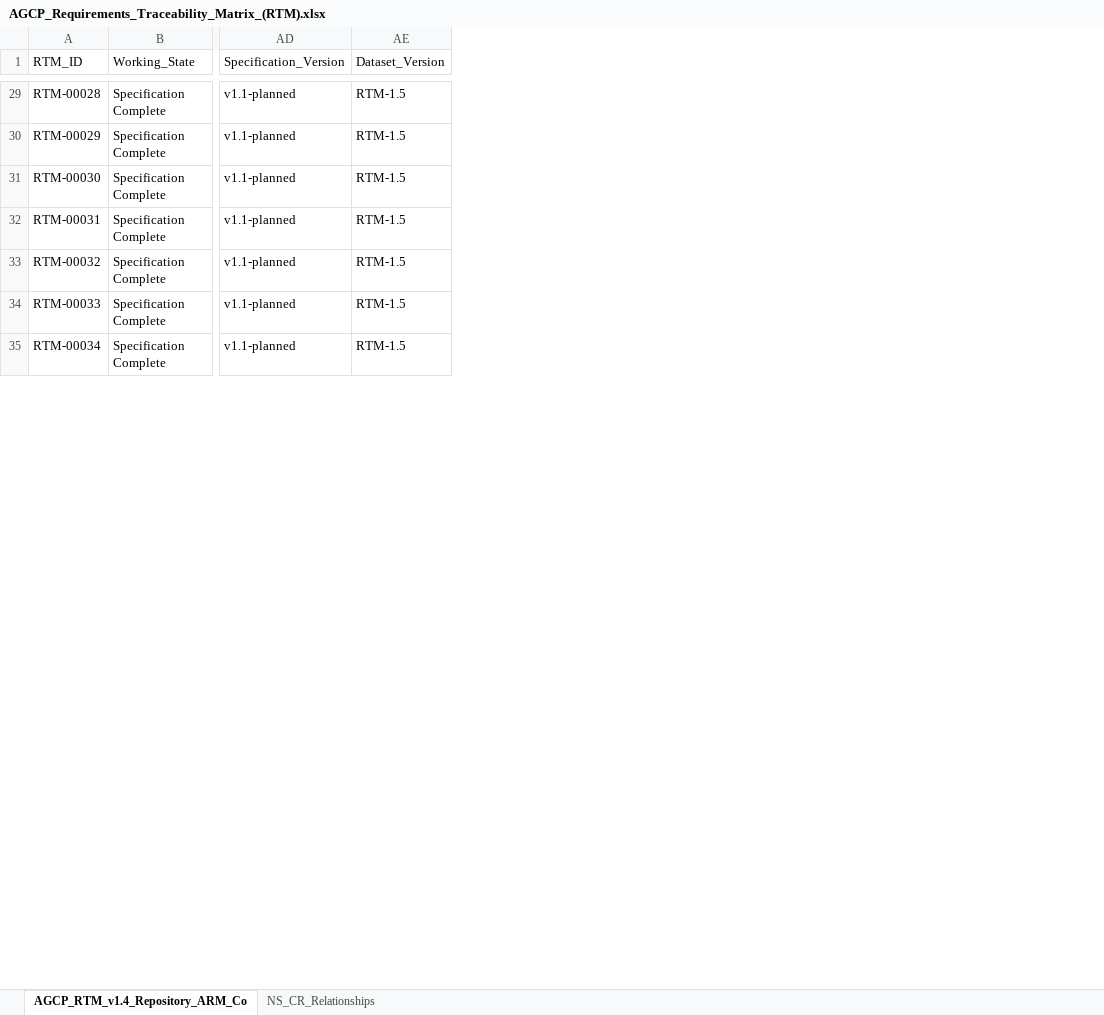
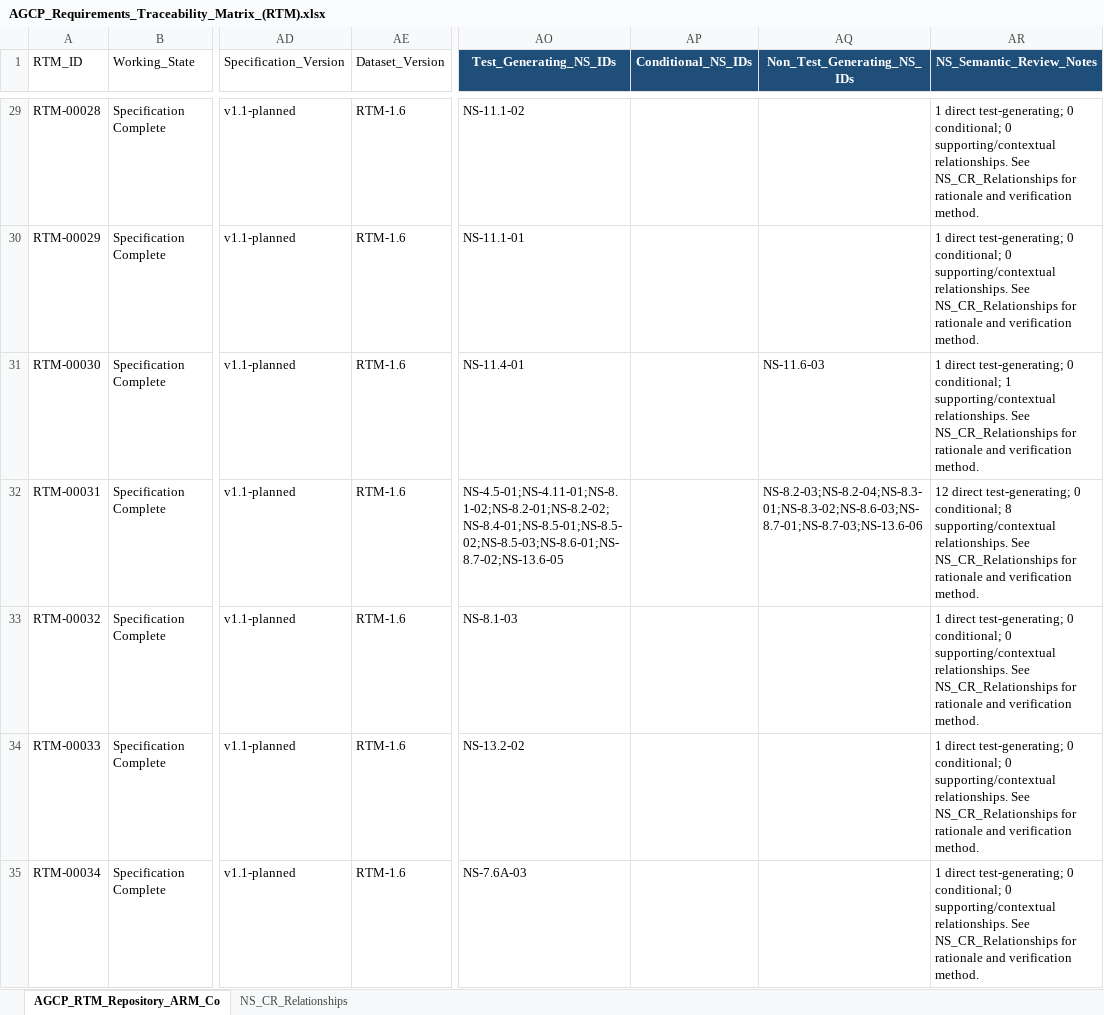
Before and after one commit to jwillisSFT/agcp-spec, an Excel workbook: spec/AGCP_Requirements_Traceability_Matrix_(RTM).xlsx, sheet AGCP_RTM_Repository_ARM_Co, drawn as a sheet; only a part is shown, gaps mark what is left out; values as stored, in another font and other column widths than the file's, no borders; the diff covers the shown part only; the diff names each change by its address in the sheet, - before the commit and + after, or states it on an @@ line.

```diff
--- a/spec/AGCP_Requirements_Traceability_Matrix_(RTM).xlsx (sheet AGCP_RTM_Repository_ARM_Co)
+++ b/spec/AGCP_Requirements_Traceability_Matrix_(RTM).xlsx (sheet AGCP_RTM_Repository_ARM_Co)
-sheet tab: AGCP_RTM_v1.4_Repository_ARM_Co
+sheet tab: AGCP_RTM_Repository_ARM_Co
+column AO (Test_Generating_NS_IDs), rows 29-35: NS-11.1-02 | NS-11.1-01 | NS-11.4-01 | NS-4.5-01;NS-4.11-01;NS-8.1-02;NS-8.2-01;NS-8.2-02;NS-8.4-01;NS-8.5-01;NS-8.5-02;NS-8.5-03;NS-8.6-01;NS-8.7-02;NS-13.6-05 | NS-8.1-03 | NS-13.2-02 | NS-7.6A-03
+column AP (Conditional_NS_IDs), empty
+column AQ (Non_Test_Generating_NS_IDs), rows 31-32: NS-11.6-03 | NS-8.2-03;NS-8.2-04;NS-8.3-01;NS-8.3-02;NS-8.6-03;NS-8.7-01;NS-8.7-03;NS-13.6-06
+column AR (NS_Semantic_Review_Notes), rows 29-35: 1 direct test-generating; 0 conditional; 0 supporting/contextual relationships. See NS_CR_Relationships for rationale and verification method. | 1 direct test-generating; 0 conditional; 0 supporting/contextual relationships. See NS_CR_Relationships for rationale and verification method. | 1 direct test-generating; 0 conditional; 1 supporting/contextual relationships. See NS_CR_Relationships for rationale and verification method. | 12 direct test-generating; 0 conditional; 8 supporting/contextual relationships. See NS_CR_Relationships for rationale and verification method. | 1 direct test-generating; 0 conditional; 0 supporting/contextual relationships. See NS_CR_Relationships for rationale and verification method. | 1 direct test-generating; 0 conditional; 0 supporting/contextual relationships. See NS_CR_Relationships for rationale and verification method. | 1 direct test-generating; 0 conditional; 0 supporting/contextual relationships. See NS_CR_Relationships for rationale and verification method.
-AE29:AE35 (Dataset_Version): RTM-1.5
+AE29:AE35 (Dataset_Version): RTM-1.6
```
Also changed, not shown: 115 edited cells elsewhere in this sheet, sheet NS_CR_Relationships, 2 other files.
